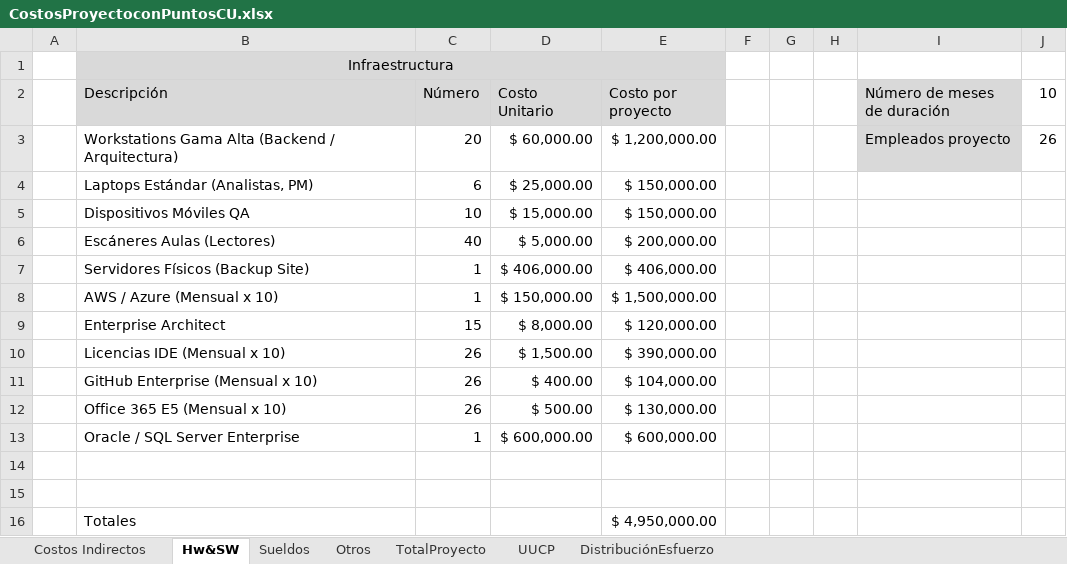
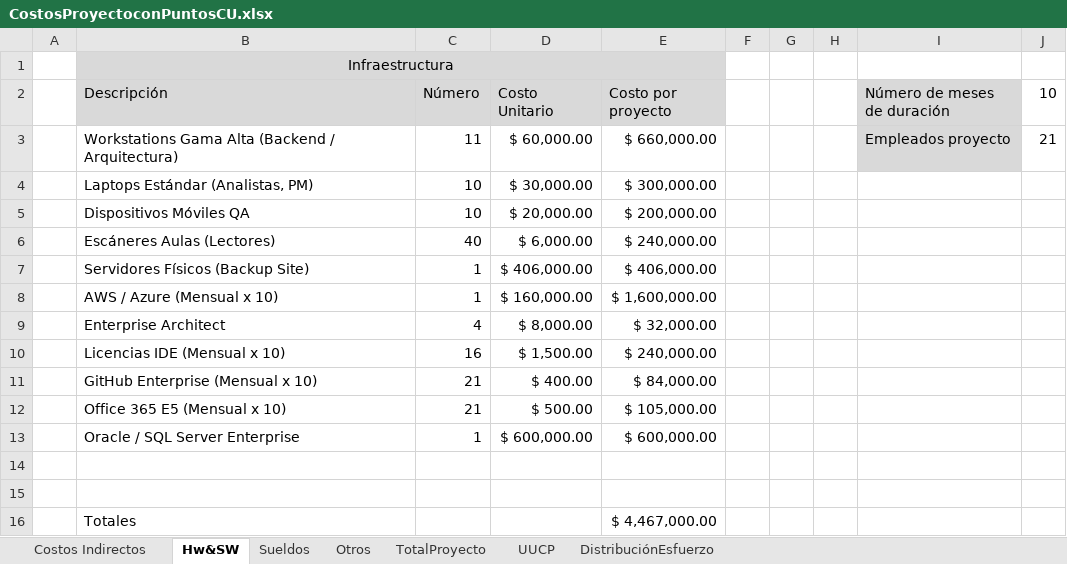
Before and after one commit to G4bito888/Academia-Idiomas-Practica, an Excel workbook: CostosProyectoconPuntosCU.xlsx, sheet Hw&SW, drawn as a sheet; values as stored, in another font and other column widths than the file's, no borders; the diff names each change by its address in the sheet, - before the commit and + after, or states it on an @@ line.

Commit message:
CostosProyectoConPuntos
archivo terminado

```diff
--- a/CostosProyectoconPuntosCU.xlsx (sheet Hw&SW)
+++ b/CostosProyectoconPuntosCU.xlsx (sheet Hw&SW)
-C3 (Número): 20
+C3 (Número): 11
-E3 (Costo por proyecto): $ 1,200,000.00
+E3 (Costo por proyecto): $ 660,000.00
-J3 (10): 26
+J3 (10): 21
-C4 (Número): 6
+C4 (Número): 10
-D4 (Costo Unitario): $ 25,000.00
+D4 (Costo Unitario): $ 30,000.00
-E4 (Costo por proyecto): $ 150,000.00
+E4 (Costo por proyecto): $ 300,000.00
-D5 (Costo Unitario): $ 15,000.00
+D5 (Costo Unitario): $ 20,000.00
-E5 (Costo por proyecto): $ 150,000.00
+E5 (Costo por proyecto): $ 200,000.00
-D6 (Costo Unitario): $ 5,000.00
+D6 (Costo Unitario): $ 6,000.00
-E6 (Costo por proyecto): $ 200,000.00
+E6 (Costo por proyecto): $ 240,000.00
-D8 (Costo Unitario): $ 150,000.00
+D8 (Costo Unitario): $ 160,000.00
-E8 (Costo por proyecto): $ 1,500,000.00
+E8 (Costo por proyecto): $ 1,600,000.00
-C9 (Número): 15
+C9 (Número): 4
-E9 (Costo por proyecto): $ 120,000.00
+E9 (Costo por proyecto): $ 32,000.00
-C10 (Número): 26
+C10 (Número): 16
-E10 (Costo por proyecto): $ 390,000.00
+E10 (Costo por proyecto): $ 240,000.00
-C11:C12 (Número): 26
+C11:C12 (Número): 21
-E11 (Costo por proyecto): $ 104,000.00
+E11 (Costo por proyecto): $ 84,000.00
-E12 (Costo por proyecto): $ 130,000.00
+E12 (Costo por proyecto): $ 105,000.00
-E16 (Costo por proyecto): $ 4,950,000.00
+E16 (Costo por proyecto): $ 4,467,000.00
```
Also changed, not shown: sheet DistribuciónEsfuerzo, sheet Costos Indirectos, sheet Sueldos, sheet UUCP, sheet Otros, sheet TotalProyecto, formulas that keep their value.
